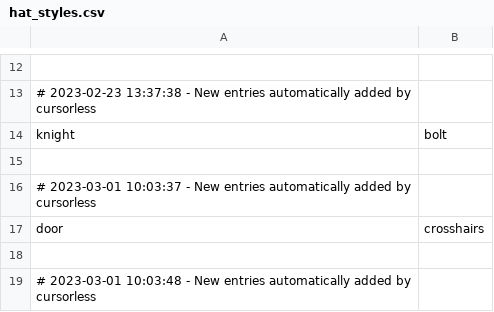
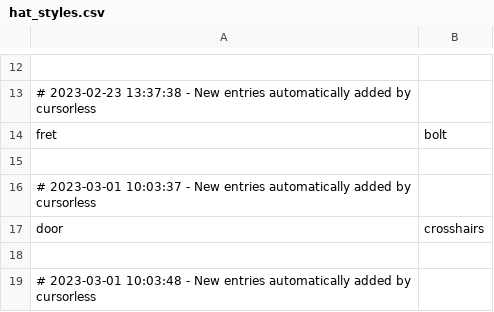
Before and after one commit to MartinRykfors/knausj_talon, a CSV file: cursorless-settings/hat_styles.csv, drawn as a sheet; only a part is shown, gaps mark what is left out; the diff names each change by its address in the sheet, - before the commit and + after, or states it on an @@ line.

Commit message:
Replace `knight` hat with `fret`

```diff
--- a/cursorless-settings/hat_styles.csv
+++ b/cursorless-settings/hat_styles.csv
-A14: knight
+A14: fret
```
